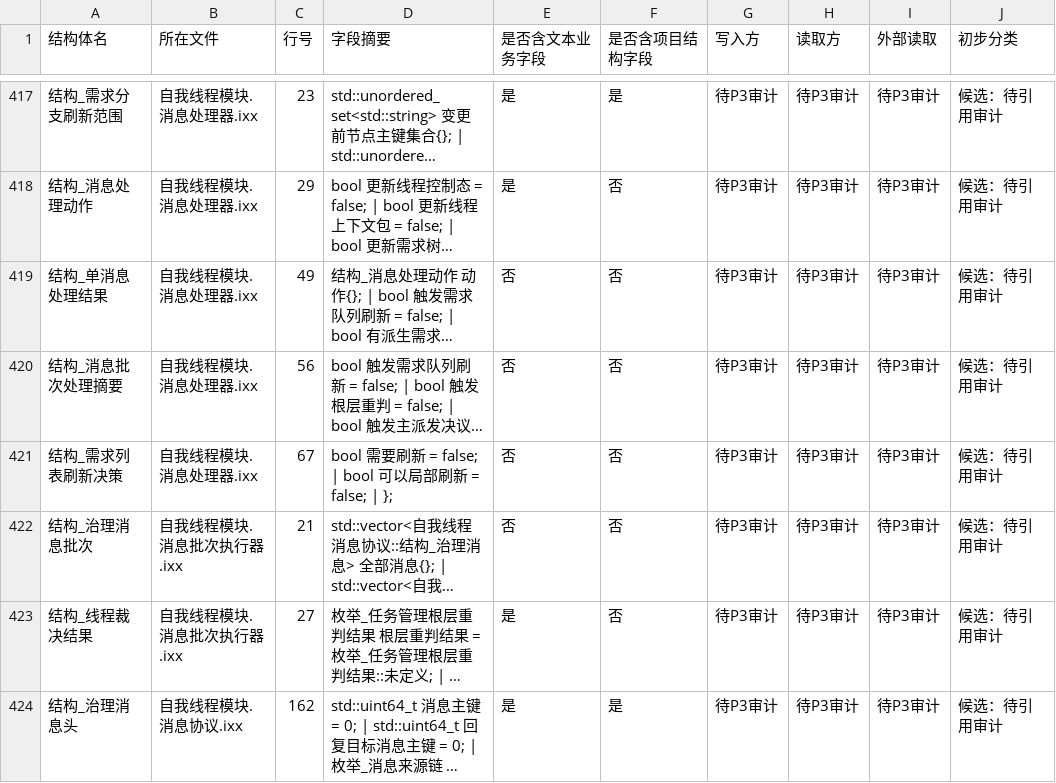
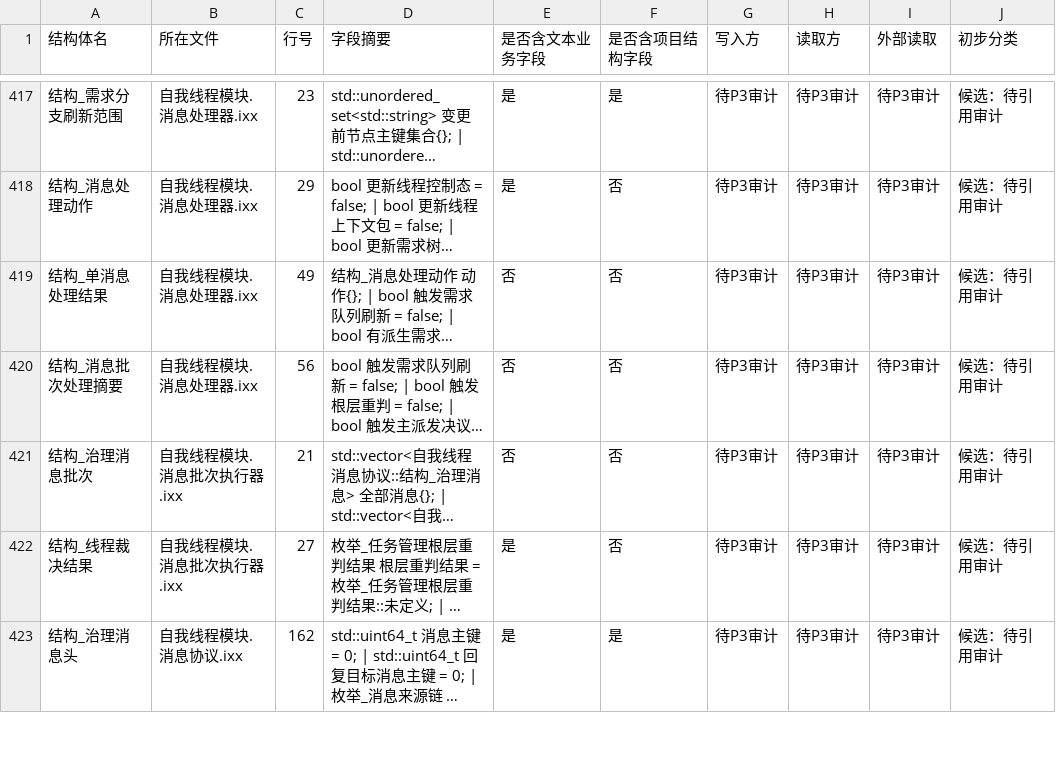
Before and after one commit to chunhaizh-cyber/Birthplace-of-digital-civilization, a TSV file: 实施记录/20260618_项目结构体审计_结构体清单.tsv, drawn as a sheet; only a part is shown, gaps mark what is left out; long unchanged cells end in …; the diff names each change by its address in the sheet, - before the commit and + after, or states it on an @@ line.

```diff
--- a/实施记录/20260618_项目结构体审计_结构体清单.tsv
+++ b/实施记录/20260618_项目结构体审计_结构体清单.tsv
-row 421: 结构_需求列表刷新决策 | 自我线程模块.消息处理器.ixx | 67 | bool 需要刷新 = false; | bool 可以局部刷新 = false; | }; | 否 | 否 | 待P3审计 | 待P3审计 | 待P3审计 | 候选：待引用审计
```
Also changed, not shown: 5 other files.
